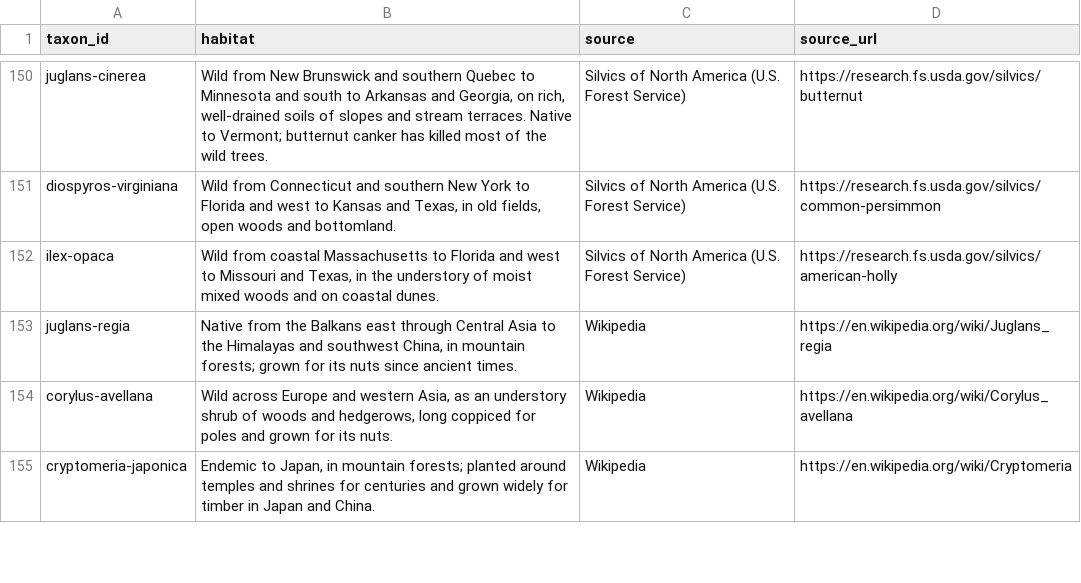
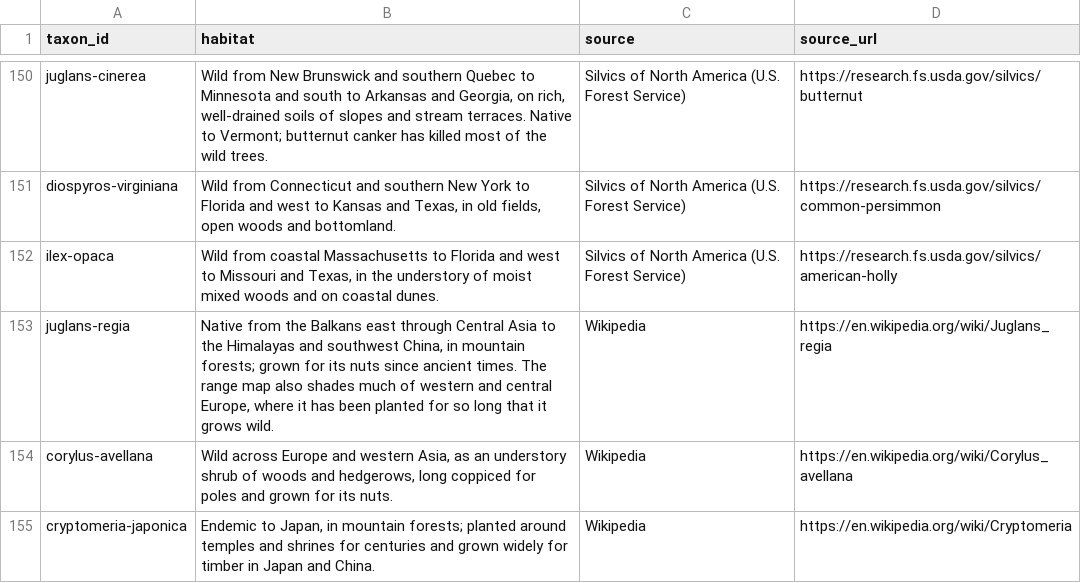
Before and after one commit to durodriguez/Florestas_VT, a CSV file: data/habitat.csv, drawn as a sheet; only a part is shown, gaps mark what is left out; the diff covers the shown part only.

```diff
--- a/data/habitat.csv
+++ b/data/habitat.csv
@@ -152,3 +152,3 @@ diospyros-virginiana,"Wild from Connecticut and southern New York to Florida and
 ilex-opaca,"Wild from coastal Massachusetts to Florida and west to Missouri and Texas, in the understory of moist mixed woods and on coastal dunes.",Silvics of North America (U.S. Forest Service),https://research.fs.usda.gov/silvics/american-holly
-juglans-regia,"Native from the Balkans east through Central Asia to the Himalayas and southwest China, in mountain forests; grown for its nuts since ancient times.",Wikipedia,https://en.wikipedia.org/wiki/Juglans_regia
+juglans-regia,"Native from the Balkans east through Central Asia to the Himalayas and southwest China, in mountain forests; grown for its nuts since ancient times. The range map also shades much of western and central Europe, where it has been planted for so long that it grows wild.",Wikipedia,https://en.wikipedia.org/wiki/Juglans_regia
 corylus-avellana,"Wild across Europe and western Asia, as an understory shrub of woods and hedgerows, long coppiced for poles and grown for its nuts.",Wikipedia,https://en.wikipedia.org/wiki/Corylus_avellana
```
Also changed, not shown: 21 edited cells elsewhere in this file, 2 other files.
